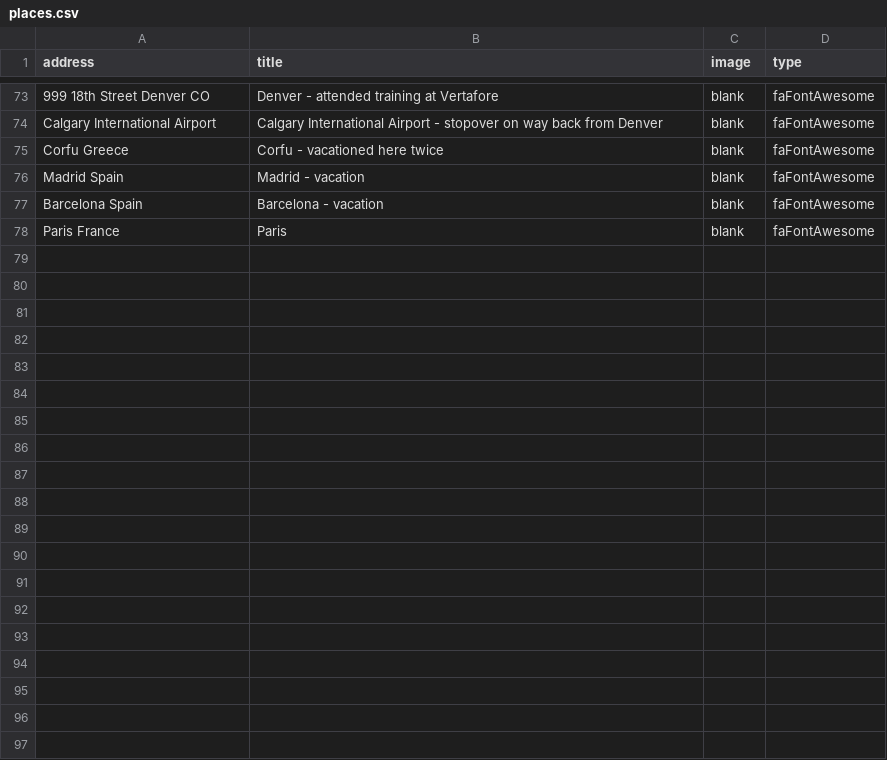
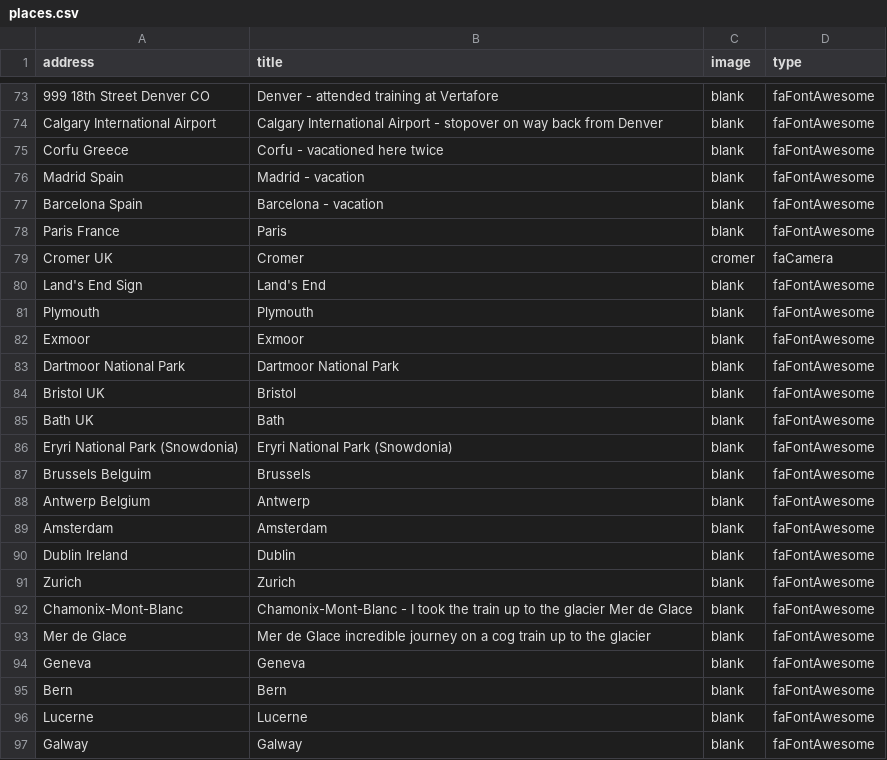
Before and after one commit to pauljbabin-cloud/my-travels, a CSV file: public/csvs/places.csv, drawn as a sheet; only a part is shown, gaps mark what is left out; the diff covers the shown part only; the diff names each change by its address in the sheet, - before the commit and + after, or states it on an @@ line.

```diff
--- a/public/csvs/places.csv
+++ b/public/csvs/places.csv
+row 79: Cromer UK | Cromer | cromer | faCamera
+row 80: Land's End Sign | Land's End | blank | faFontAwesome
+row 81: Plymouth | Plymouth | blank | faFontAwesome
+row 82: Exmoor | Exmoor | blank | faFontAwesome
+row 83: Dartmoor National Park | Dartmoor National Park | blank | faFontAwesome
+row 84: Bristol UK | Bristol | blank | faFontAwesome
+row 85: Bath UK | Bath | blank | faFontAwesome
+row 86: Eryri National Park (Snowdonia) | Eryri National Park (Snowdonia) | blank | faFontAwesome
+row 87: Brussels Belguim | Brussels | blank | faFontAwesome
+row 88: Antwerp Belgium | Antwerp | blank | faFontAwesome
+row 89: Amsterdam | Amsterdam | blank | faFontAwesome
+row 90: Dublin Ireland | Dublin | blank | faFontAwesome
+row 91: Zurich | Zurich | blank | faFontAwesome
+row 92: Chamonix-Mont-Blanc | Chamonix-Mont-Blanc - I took the train up to the glacier Mer de Glace | blank | faFontAwesome
+row 93: Mer de Glace | Mer de Glace incredible journey on a cog train up to the glacier | blank | faFontAwesome
+row 94: Geneva | Geneva | blank | faFontAwesome
+row 95: Bern | Bern | blank | faFontAwesome
+row 96: Lucerne | Lucerne | blank | faFontAwesome
+row 97: Galway | Galway | blank | faFontAwesome
```
Also changed, not shown: 10 added rows elsewhere in this file, public/csvs/2002Trip.csv, public/csvs/2002route.csv, 48 other files.
